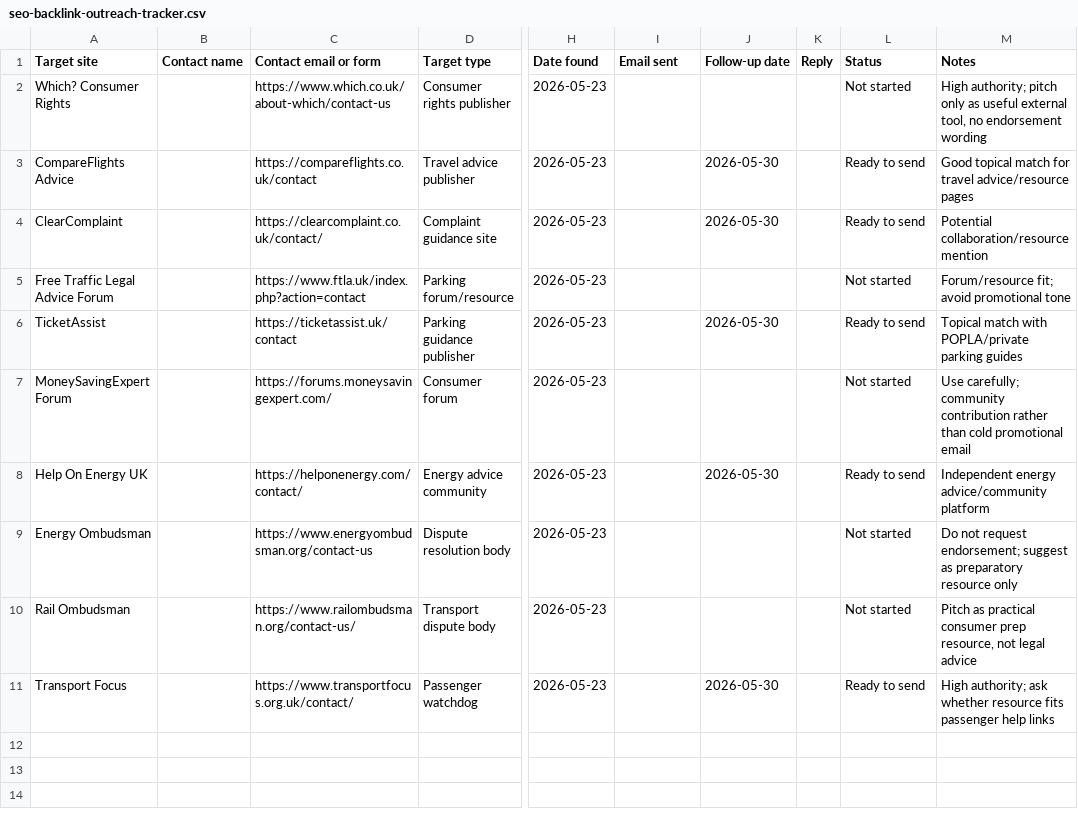
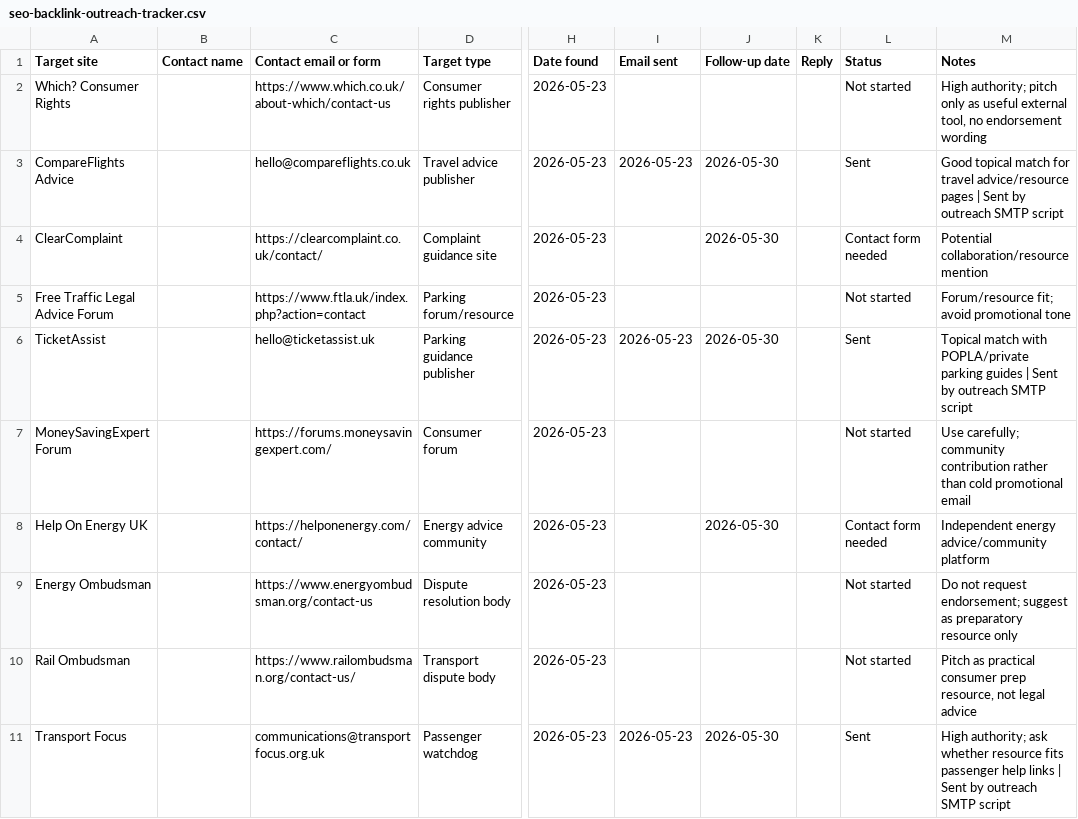
Before and after one commit to quaerensltd/quaerensclaims, a CSV file: seo-backlink-outreach-tracker.csv, drawn as a sheet; only a part is shown, gaps mark what is left out; the diff names each change by its address in the sheet, - before the commit and + after, or states it on an @@ line.

Commit message:
Record first outreach emails sent

```diff
--- a/seo-backlink-outreach-tracker.csv
+++ b/seo-backlink-outreach-tracker.csv
-C3 (Contact email or form): https://compareflights.co.uk/contact
+C3 (Contact email or form): hello@compareflights.co.uk
-I3 (Email sent): (empty)
+I3 (Email sent): 2026-05-23
-L3 (Status): Ready to send
+L3 (Status): Sent
-M3 (Notes): …advice/resource pages
+M3 (Notes): …advice/resource pages | Sent by outreach SMTP script
-L4 (Status): Ready to send
+L4 (Status): Contact form needed
-C6 (Contact email or form): https://ticketassist.uk/contact
+C6 (Contact email or form): hello@ticketassist.uk
-I6 (Email sent): (empty)
+I6 (Email sent): 2026-05-23
-L6 (Status): Ready to send
+L6 (Status): Sent
-M6 (Notes): …parking guides
+M6 (Notes): …parking guides | Sent by outreach SMTP script
-L8 (Status): Ready to send
+L8 (Status): Contact form needed
-C11 (Contact email or form): https://www.transportfocus.org.uk/contact/
+C11 (Contact email or form): communications@transportfocus.org.uk
-I11 (Email sent): (empty)
+I11 (Email sent): 2026-05-23
-L11 (Status): Ready to send
+L11 (Status): Sent
-M11 (Notes): …help links
+M11 (Notes): …help links | Sent by outreach SMTP script
```
